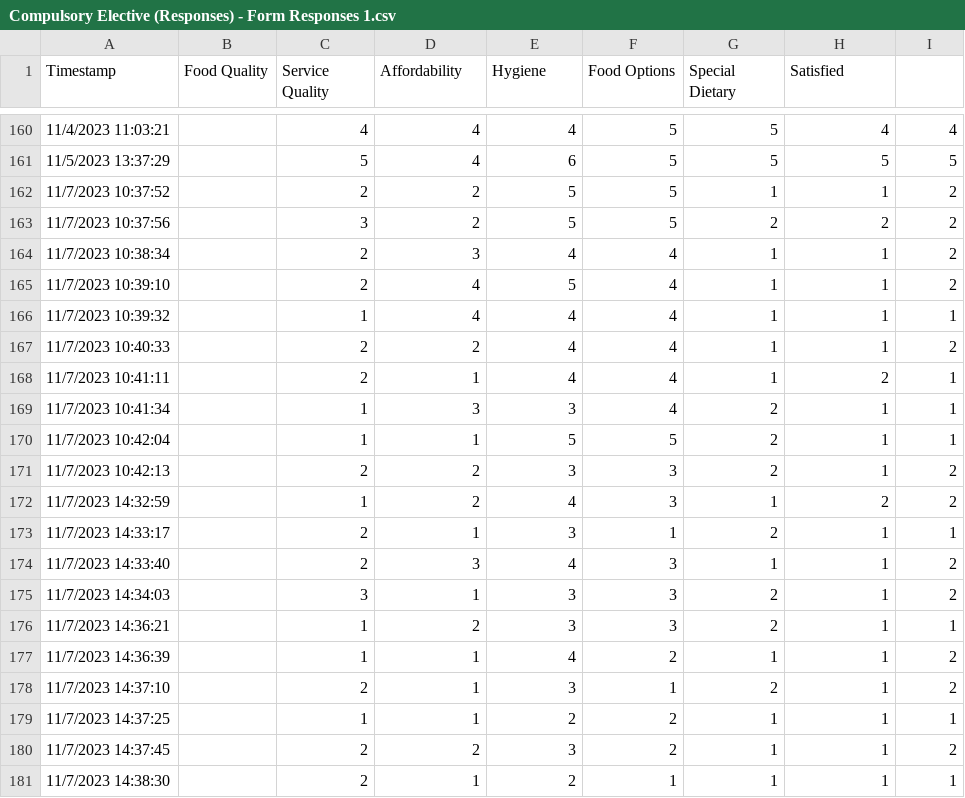
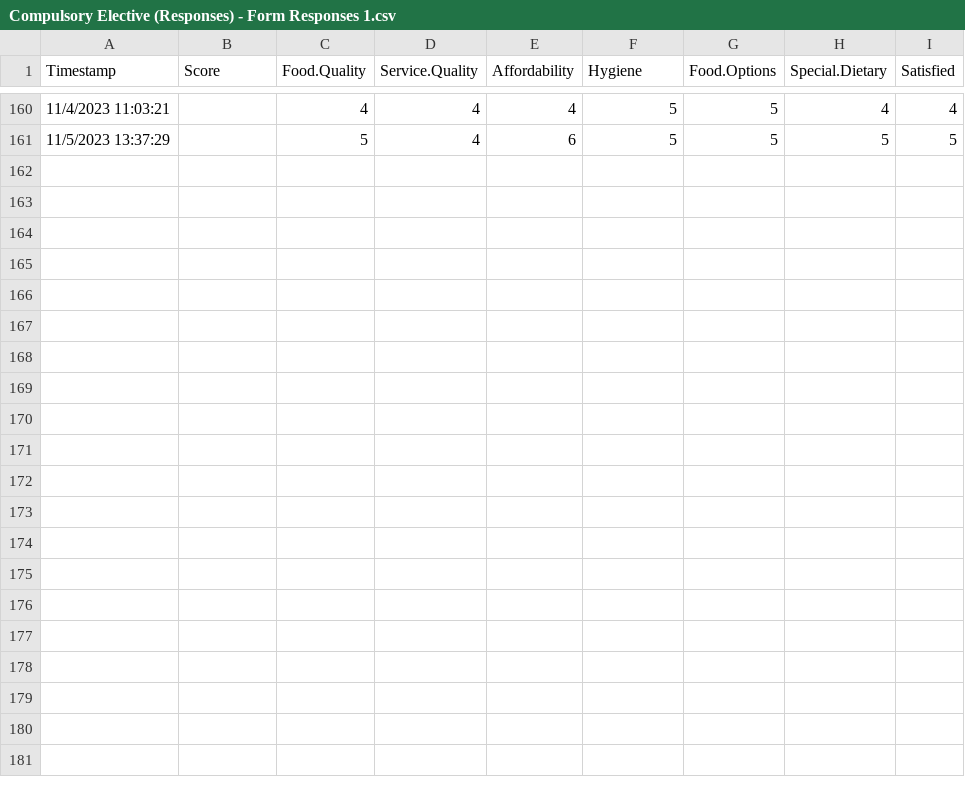
Before and after one commit to Kiera02/Canteen-DataAnalysis, a CSV file: Compulsory Elective (Responses) - Form Responses 1.csv, drawn as a sheet; only a part is shown, gaps mark what is left out; the diff names each change by its address in the sheet, - before the commit and + after, or states it on an @@ line.

```diff
--- a/Compulsory Elective (Responses) - Form Responses 1.csv
+++ b/Compulsory Elective (Responses) - Form Responses 1.csv
-B1: Food Quality
+B1: Score
-C1: Service Quality
+C1: Food.Quality
-D1: Affordability
+D1: Service.Quality
-E1: Hygiene
+E1: Affordability
-F1: Food Options
+F1: Hygiene
-G1: Special Dietary
+G1: Food.Options
-H1: Satisfied
+H1: Special.Dietary
-I1: (empty)
+I1: Satisfied
-row 162: 11/7/2023 10:37:52 |  | 2 | 2 | 5 | 5 | 1 | 1 | 2
-row 163: 11/7/2023 10:37:56 |  | 3 | 2 | 5 | 5 | 2 | 2 | 2
-row 164: 11/7/2023 10:38:34 |  | 2 | 3 | 4 | 4 | 1 | 1 | 2
-row 165: 11/7/2023 10:39:10 |  | 2 | 4 | 5 | 4 | 1 | 1 | 2
-row 166: 11/7/2023 10:39:32 |  | 1 | 4 | 4 | 4 | 1 | 1 | 1
-row 167: 11/7/2023 10:40:33 |  | 2 | 2 | 4 | 4 | 1 | 1 | 2
-row 168: 11/7/2023 10:41:11 |  | 2 | 1 | 4 | 4 | 1 | 2 | 1
-row 169: 11/7/2023 10:41:34 |  | 1 | 3 | 3 | 4 | 2 | 1 | 1
-row 170: 11/7/2023 10:42:04 |  | 1 | 1 | 5 | 5 | 2 | 1 | 1
-row 171: 11/7/2023 10:42:13 |  | 2 | 2 | 3 | 3 | 2 | 1 | 2
-row 172: 11/7/2023 14:32:59 |  | 1 | 2 | 4 | 3 | 1 | 2 | 2
-row 173: 11/7/2023 14:33:17 |  | 2 | 1 | 3 | 1 | 2 | 1 | 1
-row 174: 11/7/2023 14:33:40 |  | 2 | 3 | 4 | 3 | 1 | 1 | 2
-row 175: 11/7/2023 14:34:03 |  | 3 | 1 | 3 | 3 | 2 | 1 | 2
-row 176: 11/7/2023 14:36:21 |  | 1 | 2 | 3 | 3 | 2 | 1 | 1
-row 177: 11/7/2023 14:36:39 |  | 1 | 1 | 4 | 2 | 1 | 1 | 2
-row 178: 11/7/2023 14:37:10 |  | 2 | 1 | 3 | 1 | 2 | 1 | 2
-row 179: 11/7/2023 14:37:25 |  | 1 | 1 | 2 | 2 | 1 | 1 | 1
-row 180: 11/7/2023 14:37:45 |  | 2 | 2 | 3 | 2 | 1 | 1 | 2
-row 181: 11/7/2023 14:38:30 |  | 2 | 1 | 2 | 1 | 1 | 1 | 1
```
Also changed, not shown: 2 other files.
